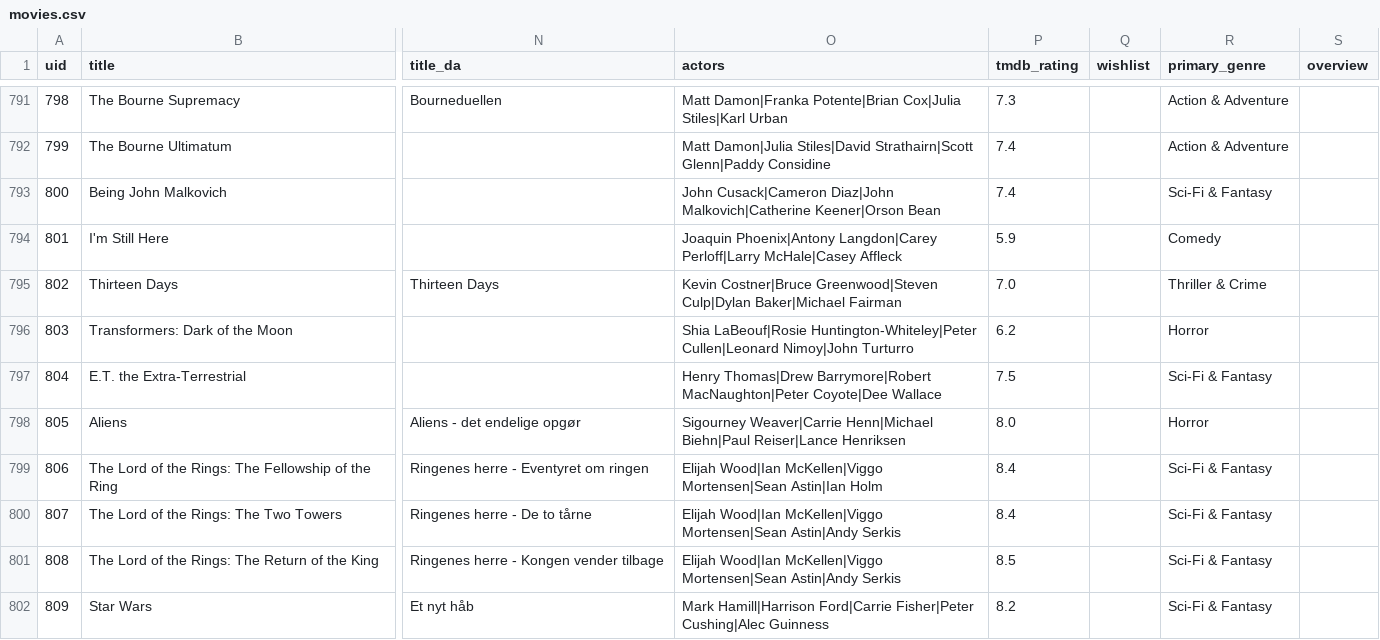
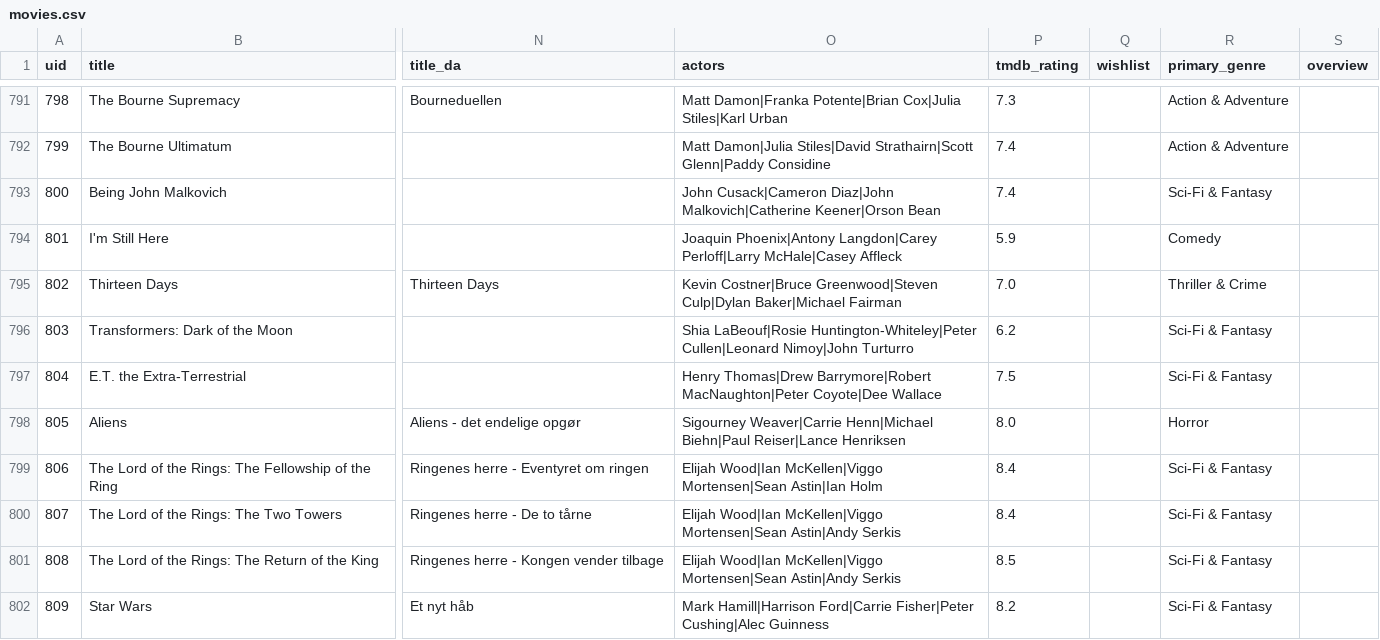
Before and after one commit to wonderdk/bekindrewind, a CSV file: movies.csv, drawn as a sheet; only a part is shown, gaps mark what is left out; the diff names each change by its address in the sheet, - before the commit and + after, or states it on an @@ line.

```diff
--- a/movies.csv
+++ b/movies.csv
-R796 (primary_genre): Horror
+R796 (primary_genre): Sci-Fi & Fantasy
```
